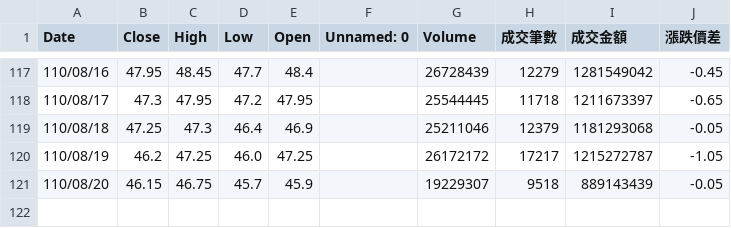
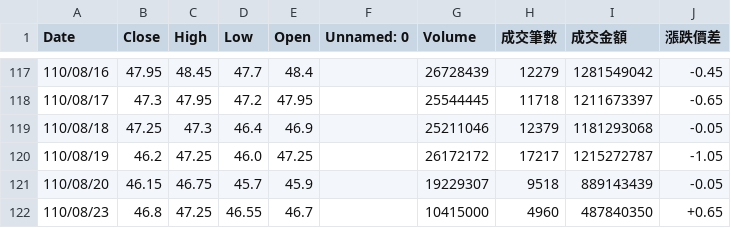
Before and after one commit to renguangz/stockapp, a CSV file: api/data/price_data/price_1101.csv, drawn as a sheet; only a part is shown, gaps mark what is left out.

```diff
--- a/api/data/price_data/price_1101.csv
+++ b/api/data/price_data/price_1101.csv
@@ -121 +121,2 @@ Date,Close,High,Low,Open,Unnamed: 0,Volume,成交筆數,成交金額,漲跌價
 110/08/20,46.15,46.75,45.7,45.9,,19229307,9518,889143439,-0.05
+110/08/23,46.8,47.25,46.55,46.7,,10415000,4960,487840350,+0.65
```
Also changed, not shown: api/data/price_data/price_2317.csv, api/data/price_data/price_2330.csv, 12 other files.
